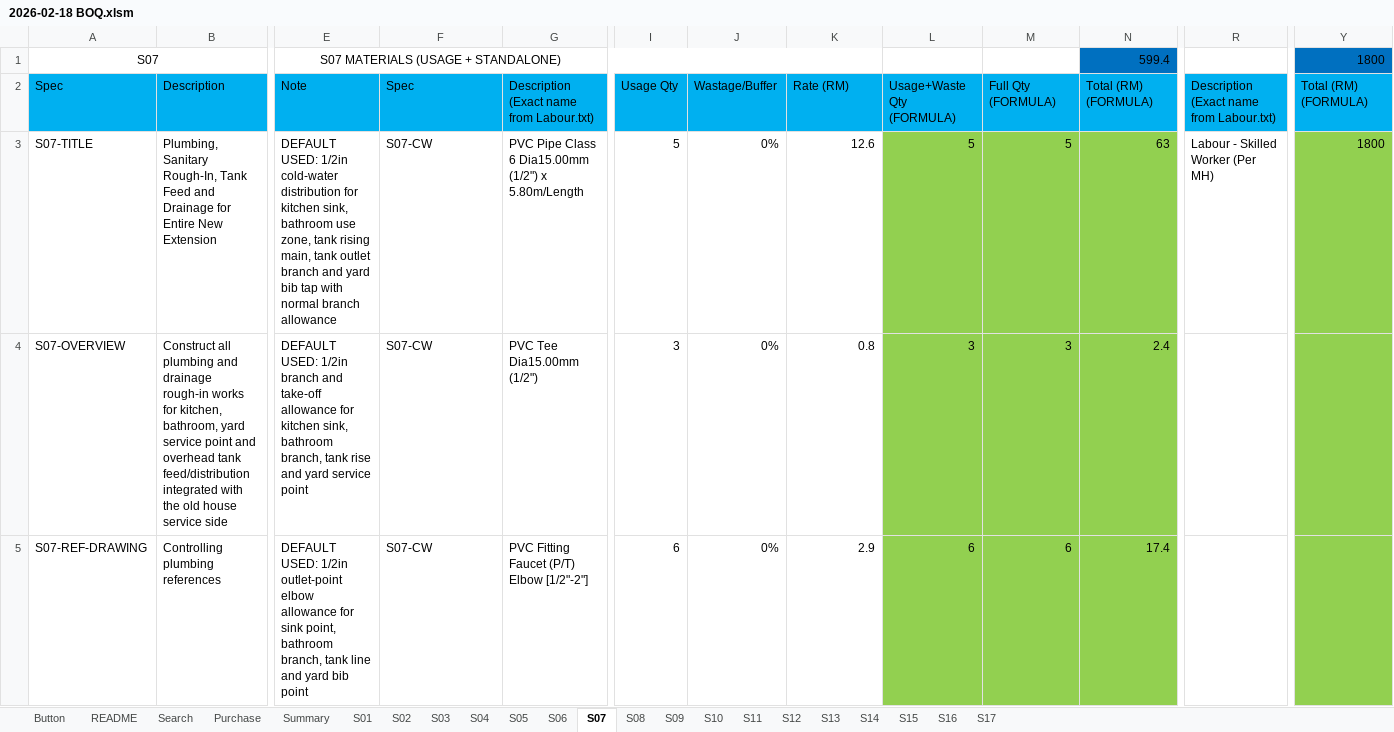
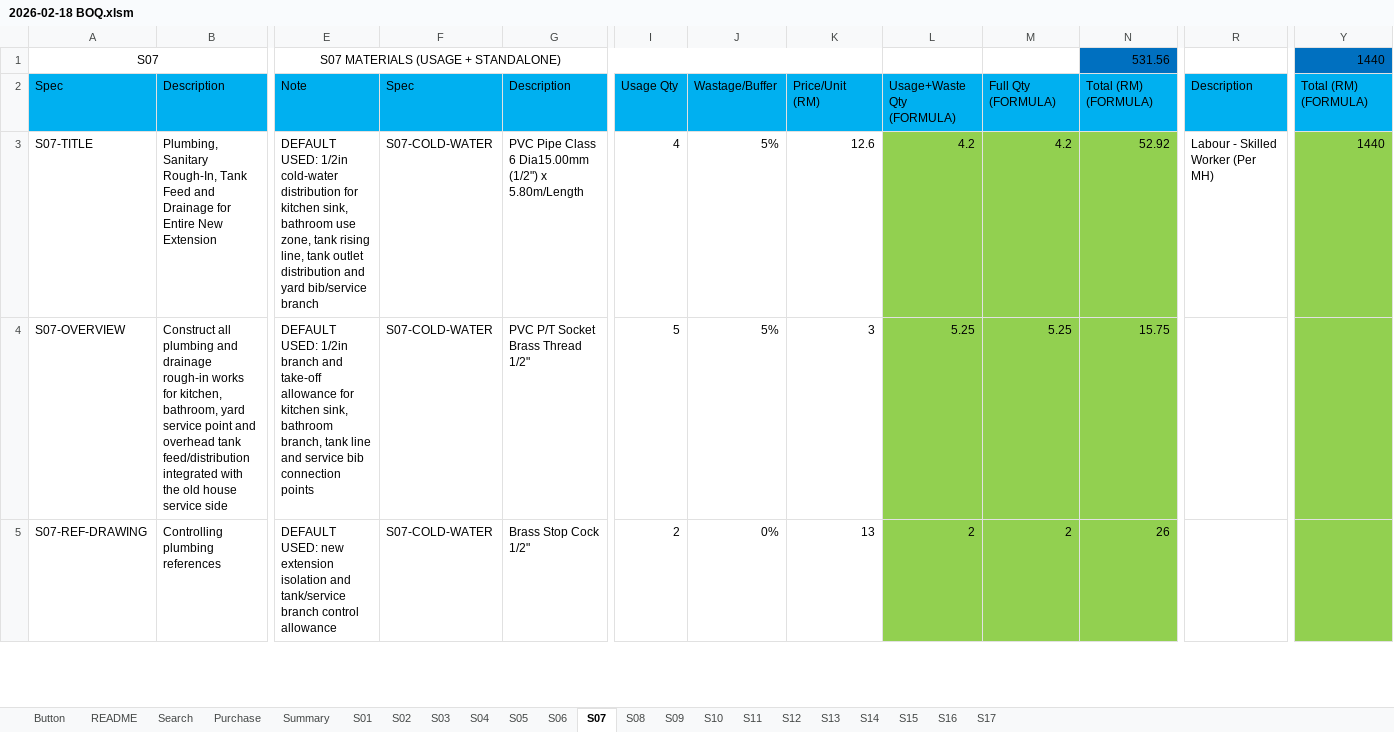
Before and after one commit to neprenkha/BOQ, an Excel workbook: 2026-02-18 BOQ.xlsm, sheet S07, drawn as a sheet; only a part is shown, gaps mark what is left out; values as stored, in another font and other column widths than the file's, no borders; the diff covers the shown part only; the diff names each change by its address in the sheet, - before the commit and + after, or states it on an @@ line.

```diff
--- a/2026-02-18 BOQ.xlsm (sheet S07)
+++ b/2026-02-18 BOQ.xlsm (sheet S07)
-N1: 599.4
+N1: 531.56
-Y1: 1800
+Y1: 1440
-G2: Description (Exact name from Labour.txt)
+G2: Description
-K2: Rate (RM)
+K2: Price/Unit (RM)
-R2: Description (Exact name from Labour.txt)
+R2: Description
-E3: …tank rising main, tank outlet branch and yard bib tap with normal branch allowance
+E3: …tank rising line, tank outlet distribution and yard bib/service branch
-F3:F5: S07-CW
+F3:F5: S07-COLD-WATER
-I3: 5
+I3: 4
-J3:J4: 0%
+J3:J4: 5%
-L3: 5
+L3: 4.2
-M3: 5
+M3: 4.2
-N3: 63
+N3: 52.92
-Y3: 1800
+Y3: 1440
-E4: …branch, tank rise and yard service point
+E4: …branch, tank line and service bib connection points
-G4: PVC Tee Dia15.00mm (1/2")
+G4: PVC P/T Socket Brass Thread 1/2"
-I4: 3
+I4: 5
-K4: 0.8
+K4: 3
-L4: 3
+L4: 5.25
-M4: 3
+M4: 5.25
-N4: 2.4
+N4: 15.75
-E5: DEFAULT USED: 1/2in outlet-point elbow allowance for sink point, bathroom branch, tank line and yard bib point
+E5: DEFAULT USED: new extension isolation and tank/service branch control allowance
-G5: PVC Fitting Faucet (P/T) Elbow [1/2"-2"]
+G5: Brass Stop Cock 1/2"
-I5: 6
+I5: 2
-K5: 2.9
+K5: 13
-L5: 6
+L5: 2
-M5: 6
+M5: 2
-N5: 17.4
+N5: 26
```
Also changed, not shown: 5 added rows, 1 removed row and 132 edited cells elsewhere in this sheet, sheet Summary, sheet S08, sheet S05, sheet S01, sheet S06, sheet S04, 1 more sheet, formulas that keep their value.
